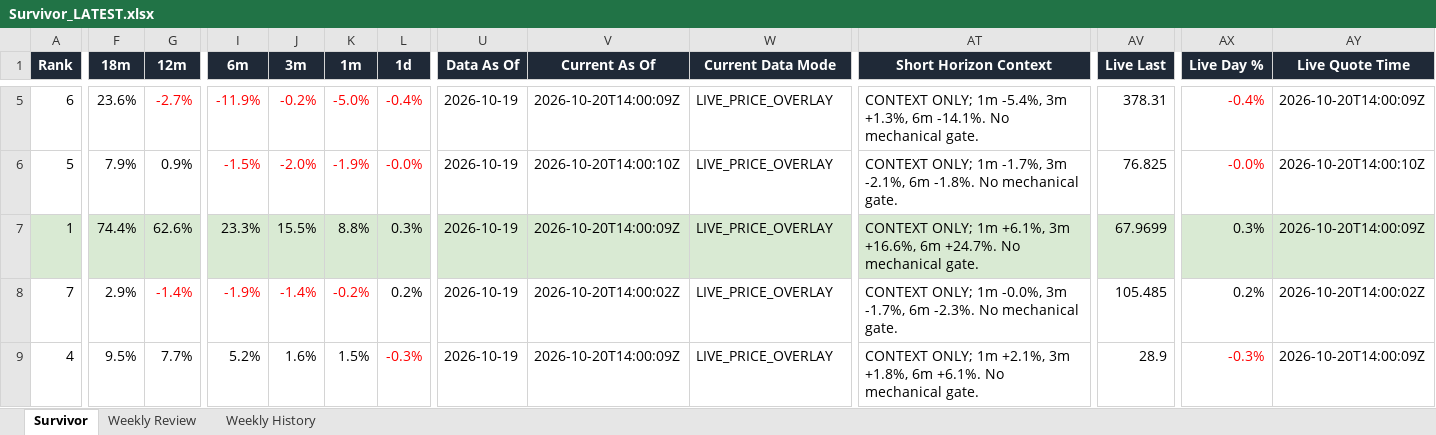
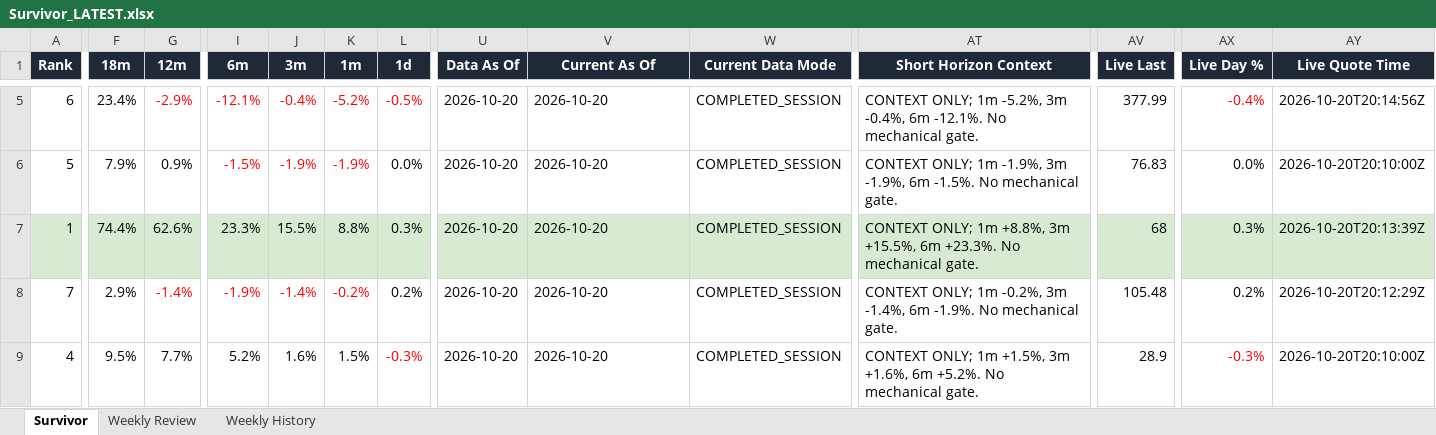
Before and after one commit to DarkMoonv1/NEFTy, an Excel workbook: Survivor_LATEST.xlsx, sheet Survivor, drawn as a sheet; only a part is shown, gaps mark what is left out; values as stored, in another font and other column widths than the file's, no borders; the diff covers the shown part only; the diff names each change by its address in the sheet, - before the commit and + after, or states it on an @@ line.

Commit message:
Update Survivor_LATEST.xlsx

```diff
--- a/Survivor_LATEST.xlsx (sheet Survivor)
+++ b/Survivor_LATEST.xlsx (sheet Survivor)
-F5 (18m): 23.6%
+F5 (18m): 23.4%
-G5 (12m): -2.7%
+G5 (12m): -2.9%
-I5 (6m): -11.9%
+I5 (6m): -12.1%
-J5 (3m): -0.2%
+J5 (3m): -0.4%
-K5 (1m): -5.0%
+K5 (1m): -5.2%
-L5 (1d): -0.4%
+L5 (1d): -0.5%
-U5:U9 (Data As Of): 2026-10-19
+U5:U9 (Data As Of): 2026-10-20
-V5 (Current As Of): 2026-10-20T14:00:09Z
+V5 (Current As Of): 2026-10-20
-W5:W9 (Current Data Mode): LIVE_PRICE_OVERLAY
+W5:W9 (Current Data Mode): COMPLETED_SESSION
-AT5 (Short Horizon Context): …ONLY; 1m -5.4%, 3m +1.3%, 6m -14.1%. No mechanical…
+AT5 (Short Horizon Context): …ONLY; 1m -5.2%, 3m -0.4%, 6m -12.1%. No mechanical…
-AV5 (Live Last): 378.31
+AV5 (Live Last): 377.99
-AY5 (Live Quote Time): 2026-10-20T14:00:09Z
+AY5 (Live Quote Time): 2026-10-20T20:14:56Z
-J6 (3m): -2.0%
+J6 (3m): -1.9%
-L6 (1d): -0.0%
+L6 (1d): 0.0%
-L6 text colour: #FF0000
+L6 text colour: black
-V6 (Current As Of): 2026-10-20T14:00:10Z
+V6 (Current As Of): 2026-10-20
-AT6 (Short Horizon Context): …ONLY; 1m -1.7%, 3m -2.1%, 6m -1.8%. No mechanical…
+AT6 (Short Horizon Context): …ONLY; 1m -1.9%, 3m -1.9%, 6m -1.5%. No mechanical…
-AV6 (Live Last): 76.825
+AV6 (Live Last): 76.83
-AX6 (Live Day %): -0.0%
+AX6 (Live Day %): 0.0%
-AX6 text colour: #FF0000
+AX6 text colour: black
-AY6 (Live Quote Time): 2026-10-20T14:00:10Z
+AY6 (Live Quote Time): 2026-10-20T20:10:00Z
-V7 (Current As Of): 2026-10-20T14:00:09Z
+V7 (Current As Of): 2026-10-20
-AT7 (Short Horizon Context): …ONLY; 1m +6.1%, 3m +16.6%, 6m +24.7%. No mechanical…
+AT7 (Short Horizon Context): …ONLY; 1m +8.8%, 3m +15.5%, 6m +23.3%. No mechanical…
-AV7 (Live Last): 67.9699
+AV7 (Live Last): 68
-AY7 (Live Quote Time): 2026-10-20T14:00:09Z
+AY7 (Live Quote Time): 2026-10-20T20:13:39Z
-V8 (Current As Of): 2026-10-20T14:00:02Z
+V8 (Current As Of): 2026-10-20
-AT8 (Short Horizon Context): …ONLY; 1m -0.0%, 3m -1.7%, 6m -2.3%. No mechanical…
+AT8 (Short Horizon Context): …ONLY; 1m -0.2%, 3m -1.4%, 6m -1.9%. No mechanical…
-AV8 (Live Last): 105.485
+AV8 (Live Last): 105.48
-AY8 (Live Quote Time): 2026-10-20T14:00:02Z
+AY8 (Live Quote Time): 2026-10-20T20:12:29Z
-V9 (Current As Of): 2026-10-20T14:00:09Z
+V9 (Current As Of): 2026-10-20
-AT9 (Short Horizon Context): …ONLY; 1m +2.1%, 3m +1.8%, 6m +6.1%. No mechanical…
+AT9 (Short Horizon Context): …ONLY; 1m +1.5%, 3m +1.6%, 6m +5.2%. No mechanical…
-AY9 (Live Quote Time): 2026-10-20T14:00:09Z
+AY9 (Live Quote Time): 2026-10-20T20:10:00Z
```
Also changed, not shown: 40 edited cells and cell formats elsewhere in this sheet, sheet Weekly Review.
